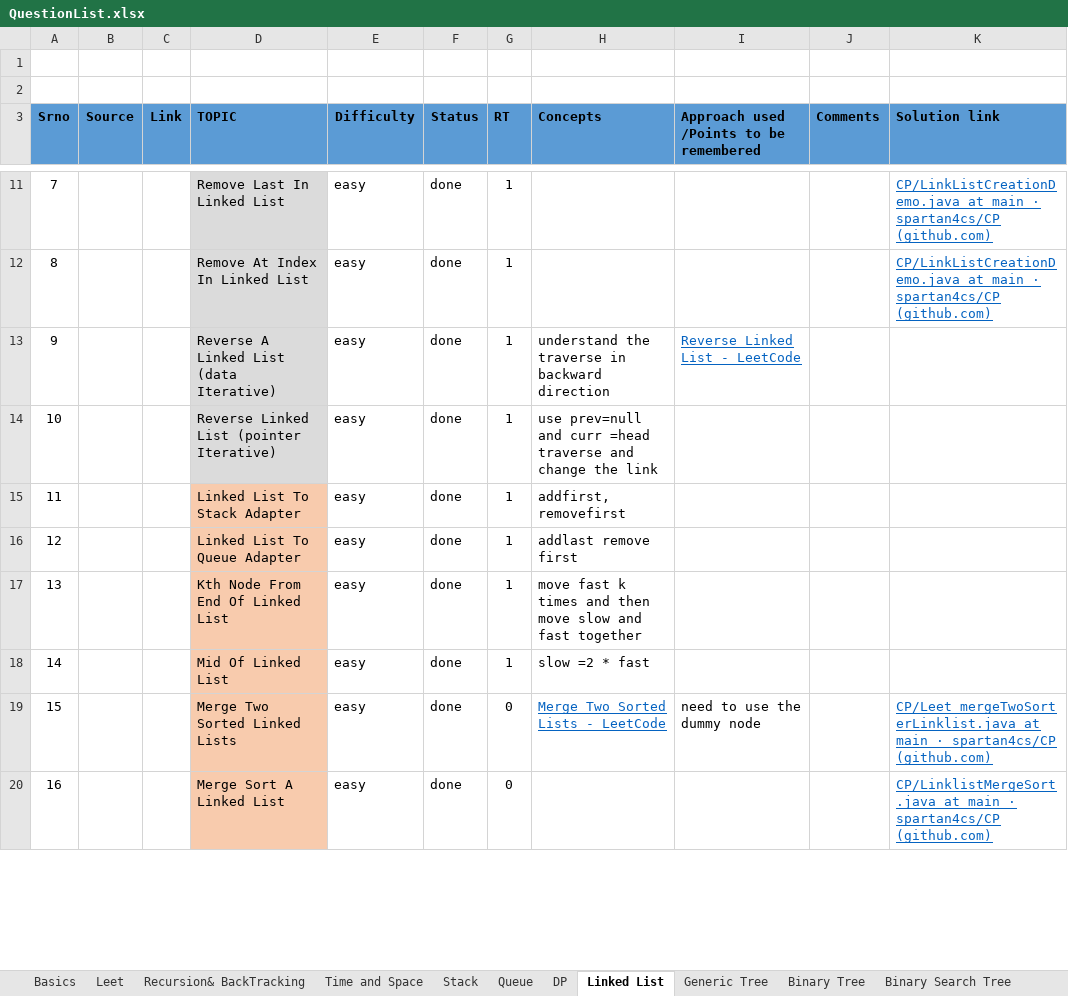
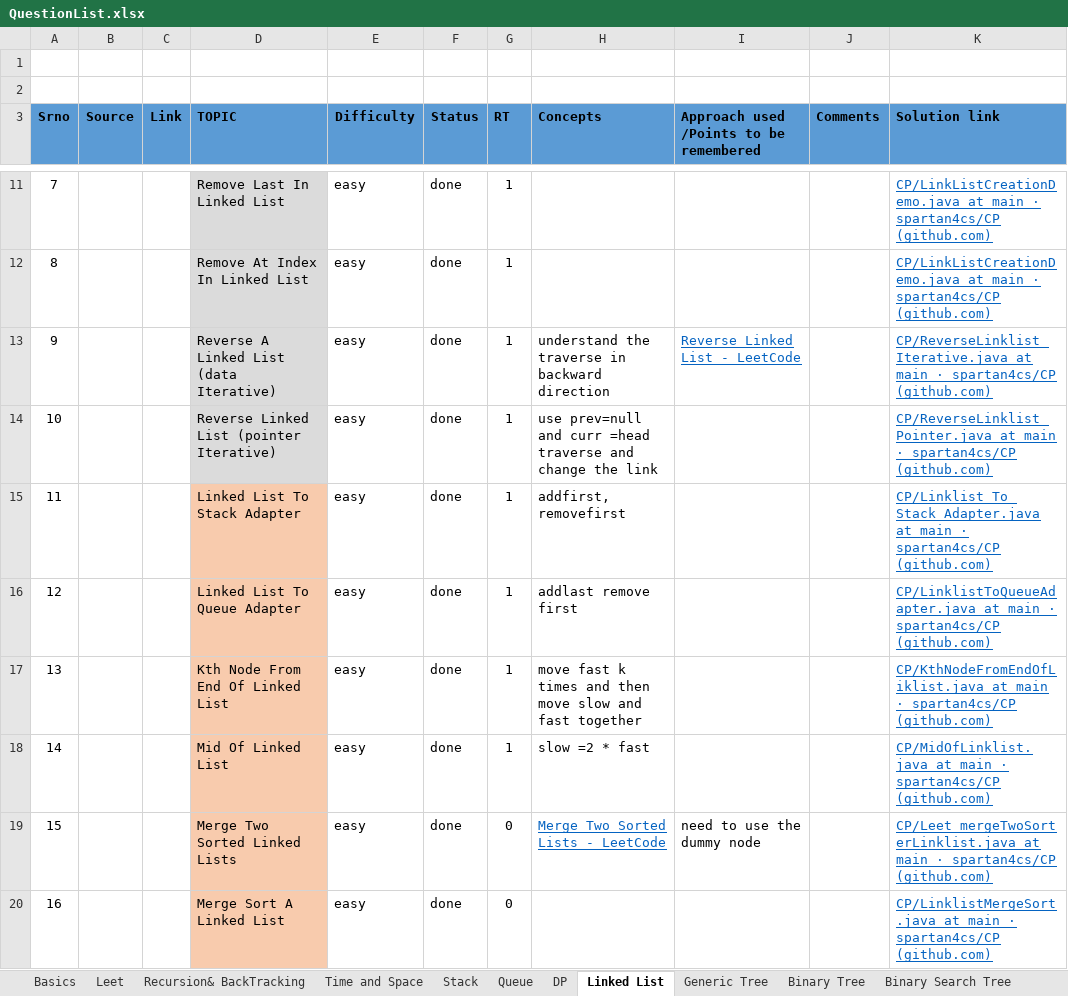
Before and after one commit to spartan4cs/CP, an Excel workbook: QuestionList.xlsx, sheet Linked List, drawn as a sheet; only a part is shown, gaps mark what is left out; values as stored, in another font and other column widths than the file's, no borders; the diff covers the shown part only; the diff names each change by its address in the sheet, - before the commit and + after, or states it on an @@ line.

Commit message:
Updated code on timestamp:   19-05-2021 -  2:27:39.55

```diff
--- a/QuestionList.xlsx (sheet Linked List)
+++ b/QuestionList.xlsx (sheet Linked List)
-K13 (Solution link): (empty)
+K13 (Solution link): CP/ReverseLinklist_Iterative.java at main · spartan4cs/CP (github.com)
-K14 (Solution link): (empty)
+K14 (Solution link): CP/ReverseLinklist_Pointer.java at main · spartan4cs/CP (github.com)
-K15 (Solution link): (empty)
+K15 (Solution link): CP/Linklist_To_Stack_Adapter.java at main · spartan4cs/CP (github.com)
-K16 (Solution link): (empty)
+K16 (Solution link): CP/LinklistToQueueAdapter.java at main · spartan4cs/CP (github.com)
-K17 (Solution link): (empty)
+K17 (Solution link): CP/KthNodeFromEndOfLiklist.java at main · spartan4cs/CP (github.com)
-K18 (Solution link): (empty)
+K18 (Solution link): CP/MidOfLinklist.java at main · spartan4cs/CP (github.com)
```
Also changed, not shown: 7 added rows and 6 edited cells elsewhere in this sheet, sheet Stack.
